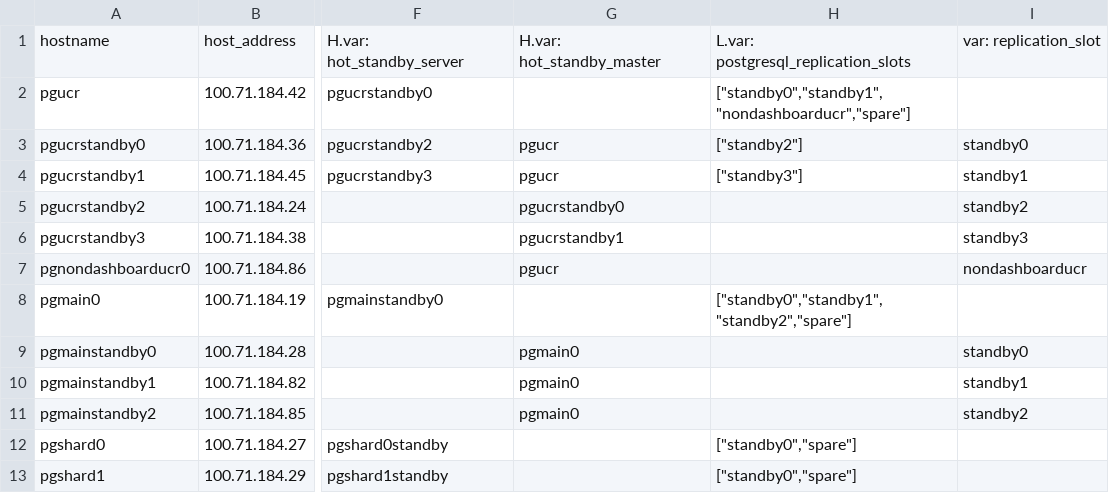
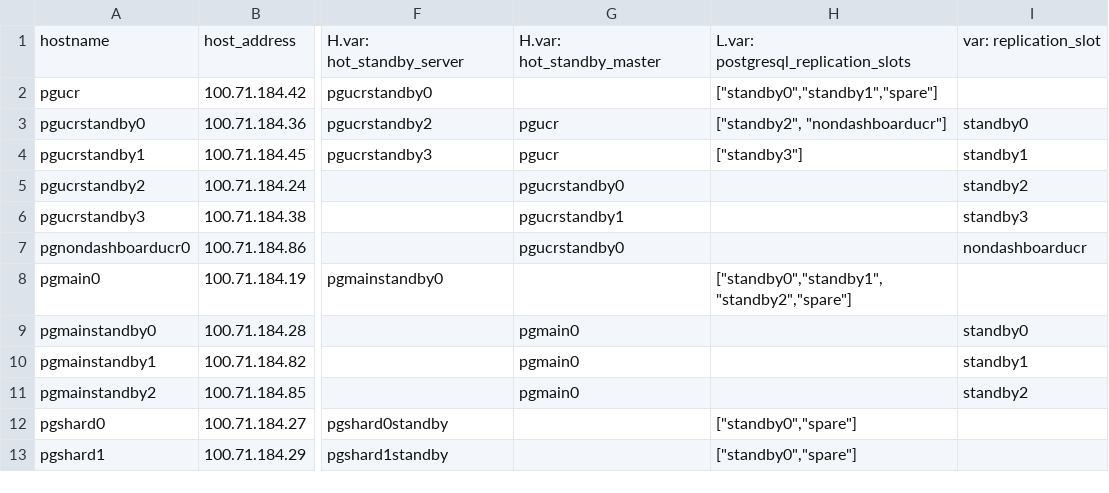
Before and after one commit to dimagi/commcare-cloud, a CSV file: environments/icds-cas/inventory/postgresql.csv, drawn as a sheet; only a part is shown, gaps mark what is left out; the diff names each change by its address in the sheet, - before the commit and + after, or states it on an @@ line.

Commit message:
chose other standby as master

```diff
--- a/environments/icds-cas/inventory/postgresql.csv
+++ b/environments/icds-cas/inventory/postgresql.csv
-H2: ["standby0","standby1","nondashboarducr","spare"]
+H2: ["standby0","standby1","spare"]
-H3: ["standby2"]
+H3: ["standby2", "nondashboarducr"]
-G7: pgucr
+G7: pgucrstandby0
```
